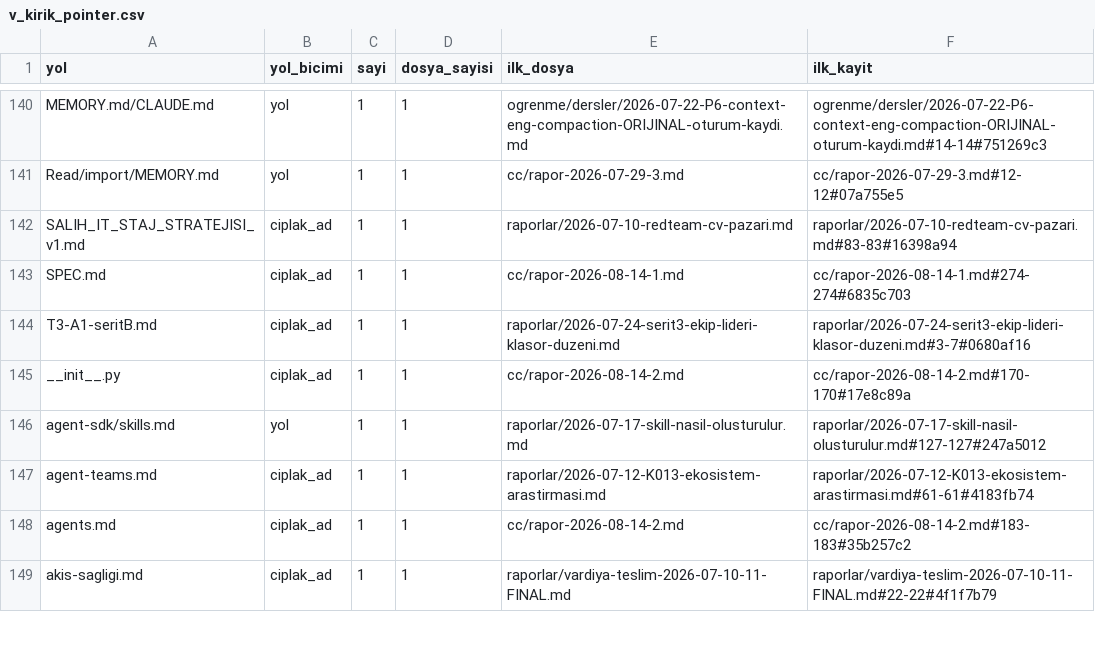
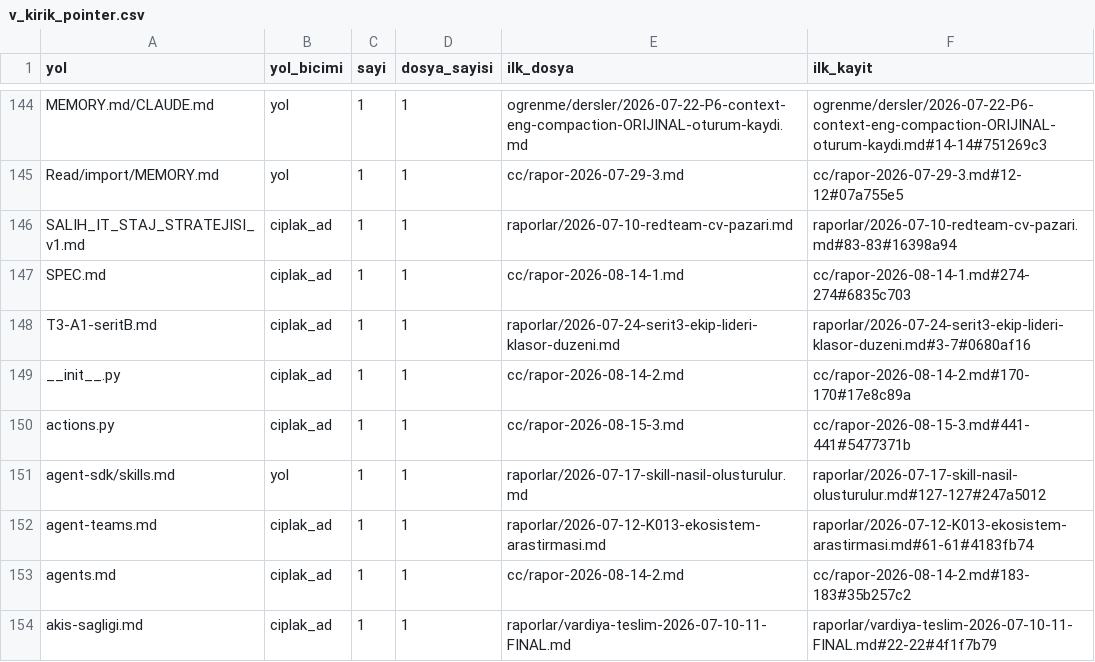
Before and after one commit to salihsahinin/sistem, a CSV file: veri/gorunum/v_kirik_pointer.csv, drawn as a sheet; only a part is shown, gaps mark what is left out; the diff covers the shown part only.

```diff
--- a/veri/gorunum/v_kirik_pointer.csv
+++ b/veri/gorunum/v_kirik_pointer.csv
@@ -145,2 +149,3 @@ T3-A1-seritB.md,ciplak_ad,1,1,raporlar/2026-07-24-serit3-ekip-lideri-klasor-duze
 __init__.py,ciplak_ad,1,1,cc/rapor-2026-08-14-2.md,cc/rapor-2026-08-14-2.md#170-170#17e8c89a
+actions.py,ciplak_ad,1,1,cc/rapor-2026-08-15-3.md,cc/rapor-2026-08-15-3.md#441-441#5477371b
 agent-sdk/skills.md,yol,1,1,raporlar/2026-07-17-skill-nasil-olusturulur.md,raporlar/2026-07-17-skill-nasil-olusturulur.md#127-127#247a5012
```
Also changed, not shown: 15 added rows, 11 removed rows and 25 edited cells elsewhere in this file, veri/gorunum/v_zarf_kayitlar.csv, 9 other files.
